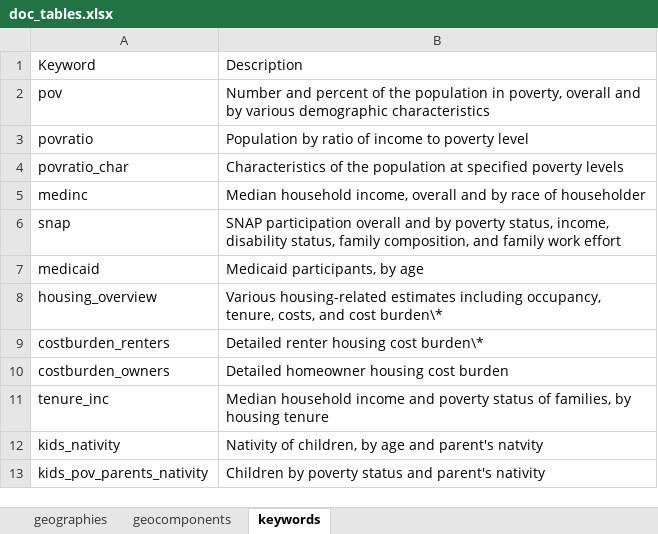
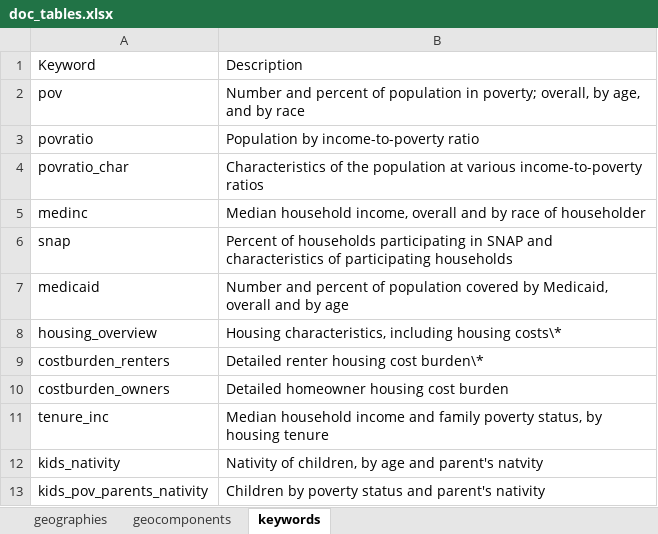
Before and after one commit to CenterOnBudget/getcensus, an Excel workbook: dev/doc_tables.xlsx, sheet keywords, drawn as a sheet; values as stored, in another font and other column widths than the file's, no borders; the diff names each change by its address in the sheet, - before the commit and + after, or states it on an @@ line.

Commit message:
clean up keywords

```diff
--- a/dev/doc_tables.xlsx (sheet keywords)
+++ b/dev/doc_tables.xlsx (sheet keywords)
-B2: …percent of the population in poverty, overall and by various demographic characteristics
+B2: …percent of population in poverty; overall, by age, and by race
-B3: Population by ratio of income to poverty level
+B3: Population by income-to-poverty ratio
-B4: …population at specified poverty levels
+B4: …population at various income-to-poverty ratios
-B6: SNAP participation overall and by poverty status, income, disability status, family composition, and family work effort
+B6: Percent of households participating in SNAP and characteristics of participating households
-B7: Medicaid participants, by age
+B7: Number and percent of population covered by Medicaid, overall and by age
-B8: Various housing-related estimates including occupancy, tenure, costs, and cost burden\*
+B8: Housing characteristics, including housing costs\*
-B11: …income and poverty status of families, by housing…
+B11: …income and family poverty status, by housing…
```
Also changed, not shown: 2 other files.
